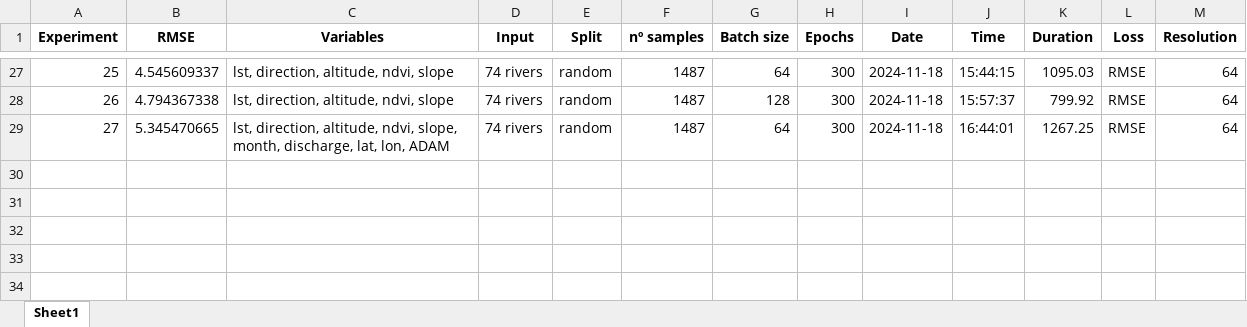
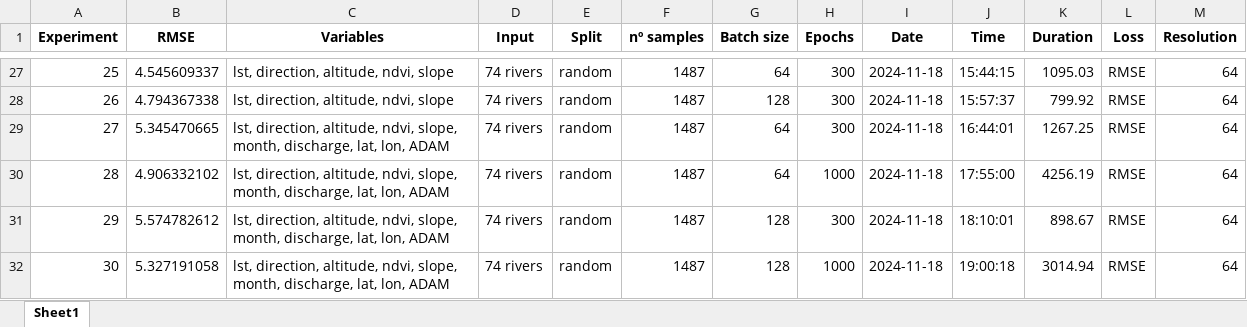
Before and after one commit to ruthparajo/cnn-river-temp-prediction, an Excel workbook: results/baseline_CNN_results.xlsx, sheet Sheet1, drawn as a sheet; only a part is shown, gaps mark what is left out; values as stored, in another font and other column widths than the file's, no borders; the diff names each change by its address in the sheet, - before the commit and + after, or states it on an @@ line.

```diff
--- a/results/baseline_CNN_results.xlsx (sheet Sheet1)
+++ b/results/baseline_CNN_results.xlsx (sheet Sheet1)
+row 30: 28 | 4.906332102 | lst, direction, altitude, ndvi, slope, month, discharge, lat, lon, ADAM | 74 rivers | random | 1487 | 64 | 1000 | 2024-11-18 | 17:55:00 | 4256.19 | RMSE | 64
+row 31: 29 | 5.574782612 | lst, direction, altitude, ndvi, slope, month, discharge, lat, lon, ADAM | 74 rivers | random | 1487 | 128 | 300 | 2024-11-18 | 18:10:01 | 898.67 | RMSE | 64
+row 32: 30 | 5.327191058 | lst, direction, altitude, ndvi, slope, month, discharge, lat, lon, ADAM | 74 rivers | random | 1487 | 128 | 1000 | 2024-11-18 | 19:00:18 | 3014.94 | RMSE | 64
```
Also changed, not shown: 6 other files.
